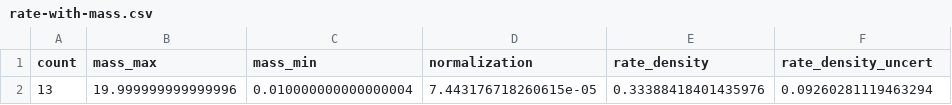
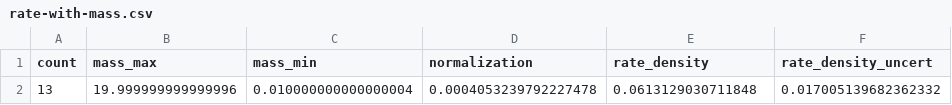
Before and after one commit to dfm/peerless, a CSV file: results/rate-with-mass.csv, drawn as a sheet; only a part is shown; the diff names each change by its address in the sheet, - before the commit and + after, or states it on an @@ line.

```diff
--- a/results/rate-with-mass.csv
+++ b/results/rate-with-mass.csv
-D2 (normalization): 7.443176718260615e-05
+D2 (normalization): 0.0004053239792227478
-E2 (rate_density): 0.33388418401435976
+E2 (rate_density): 0.0613129030711848
-F2 (rate_density_uncert): 0.09260281119463294
+F2 (rate_density_uncert): 0.017005139682362332
```
Also changed, not shown: results/rate.csv, 5 other files.
